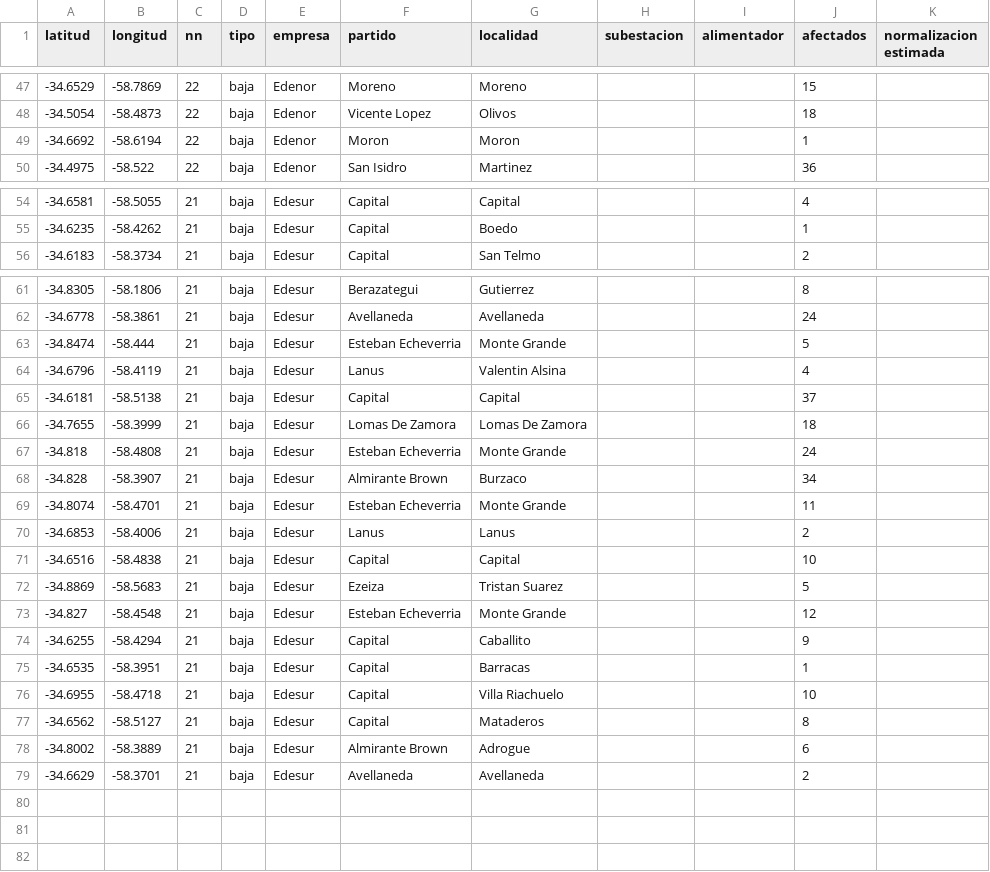
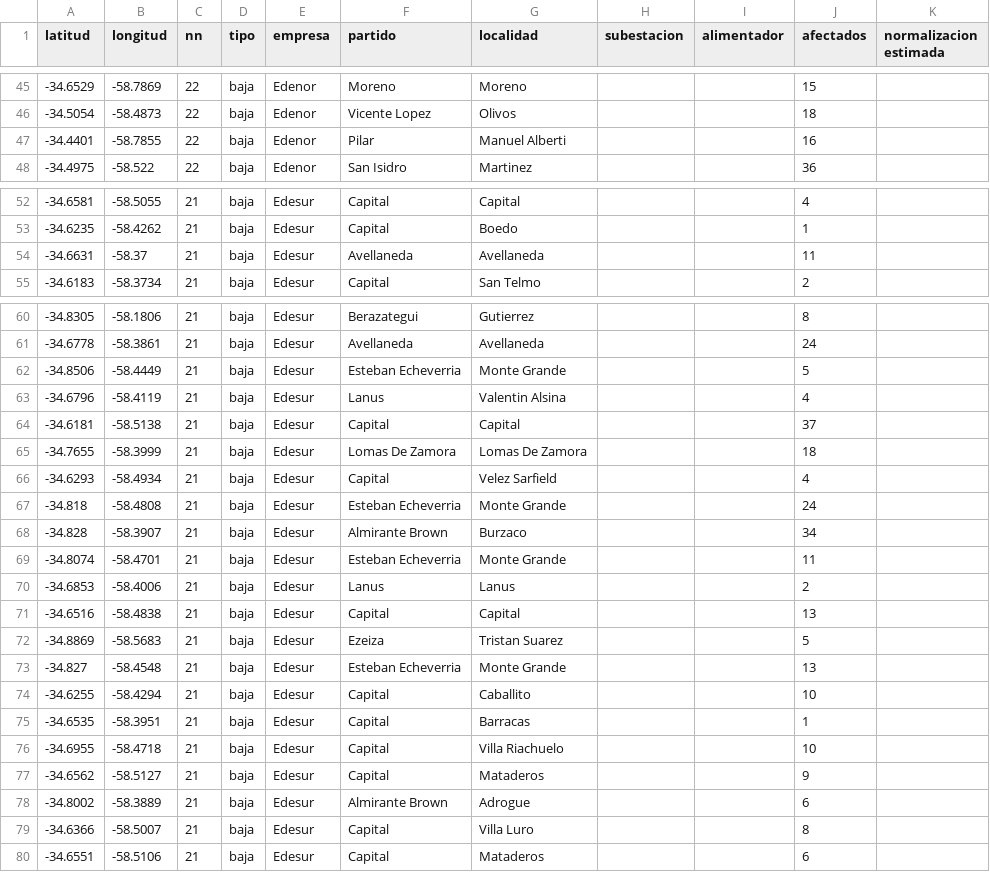
Before and after one commit to OpenDataCordoba/cortes_enre, a CSV file: cortes_enre.csv, drawn as a sheet; only a part is shown, gaps mark what is left out; the diff covers the shown part only.

```diff
--- a/cortes_enre.csv
+++ b/cortes_enre.csv
@@ -48,3 +46,3 @@ latitud,longitud,nn,tipo,empresa,partido,localidad,subestacion,alimentador,afect
 -34.5054,-58.4873,22,baja,Edenor,Vicente Lopez,Olivos,,,18,
--34.6692,-58.6194,22,baja,Edenor,Moron,Moron,,,1,
+-34.4401,-58.7855,22,baja,Edenor,Pilar,Manuel Alberti,,,16,
 -34.4975,-58.522,22,baja,Edenor,San Isidro,Martinez,,,36,
@@ -55,2 +53,3 @@ latitud,longitud,nn,tipo,empresa,partido,localidad,subestacion,alimentador,afect
 -34.6235,-58.4262,21,baja,Edesur,Capital,Boedo,,,1,
+-34.6631,-58.37,21,baja,Edesur,Avellaneda,Avellaneda,,,11,
 -34.6183,-58.3734,21,baja,Edesur,Capital,San Telmo,,,2,
@@ -62,3 +61,3 @@ latitud,longitud,nn,tipo,empresa,partido,localidad,subestacion,alimentador,afect
 -34.6778,-58.3861,21,baja,Edesur,Avellaneda,Avellaneda,,,24,
--34.8474,-58.444,21,baja,Edesur,Esteban Echeverria,Monte Grande,,,5,
+-34.8506,-58.4449,21,baja,Edesur,Esteban Echeverria,Monte Grande,,,5,
 -34.6796,-58.4119,21,baja,Edesur,Lanus,Valentin Alsina,,,4,
@@ -66,2 +65,3 @@ latitud,longitud,nn,tipo,empresa,partido,localidad,subestacion,alimentador,afect
 -34.7655,-58.3999,21,baja,Edesur,Lomas De Zamora,Lomas De Zamora,,,18,
+-34.6293,-58.4934,21,baja,Edesur,Capital,Velez Sarfield,,,4,
 -34.818,-58.4808,21,baja,Edesur,Esteban Echeverria,Monte Grande,,,24,
@@ -70,10 +70,11 @@ latitud,longitud,nn,tipo,empresa,partido,localidad,subestacion,alimentador,afect
 -34.6853,-58.4006,21,baja,Edesur,Lanus,Lanus,,,2,
--34.6516,-58.4838,21,baja,Edesur,Capital,Capital,,,10,
+-34.6516,-58.4838,21,baja,Edesur,Capital,Capital,,,13,
 -34.8869,-58.5683,21,baja,Edesur,Ezeiza,Tristan Suarez,,,5,
--34.827,-58.4548,21,baja,Edesur,Esteban Echeverria,Monte Grande,,,12,
--34.6255,-58.4294,21,baja,Edesur,Capital,Caballito,,,9,
+-34.827,-58.4548,21,baja,Edesur,Esteban Echeverria,Monte Grande,,,13,
+-34.6255,-58.4294,21,baja,Edesur,Capital,Caballito,,,10,
 -34.6535,-58.3951,21,baja,Edesur,Capital,Barracas,,,1,
 -34.6955,-58.4718,21,baja,Edesur,Capital,Villa Riachuelo,,,10,
--34.6562,-58.5127,21,baja,Edesur,Capital,Mataderos,,,8,
+-34.6562,-58.5127,21,baja,Edesur,Capital,Mataderos,,,9,
 -34.8002,-58.3889,21,baja,Edesur,Almirante Brown,Adrogue,,,6,
--34.6629,-58.3701,21,baja,Edesur,Avellaneda,Avellaneda,,,2,
+-34.6366,-58.5007,21,baja,Edesur,Capital,Villa Luro,,,8,
+-34.6551,-58.5106,21,baja,Edesur,Capital,Mataderos,,,6,
```
Also changed, not shown: 1 added row, 3 removed rows and 14 edited cells elsewhere in this file.
